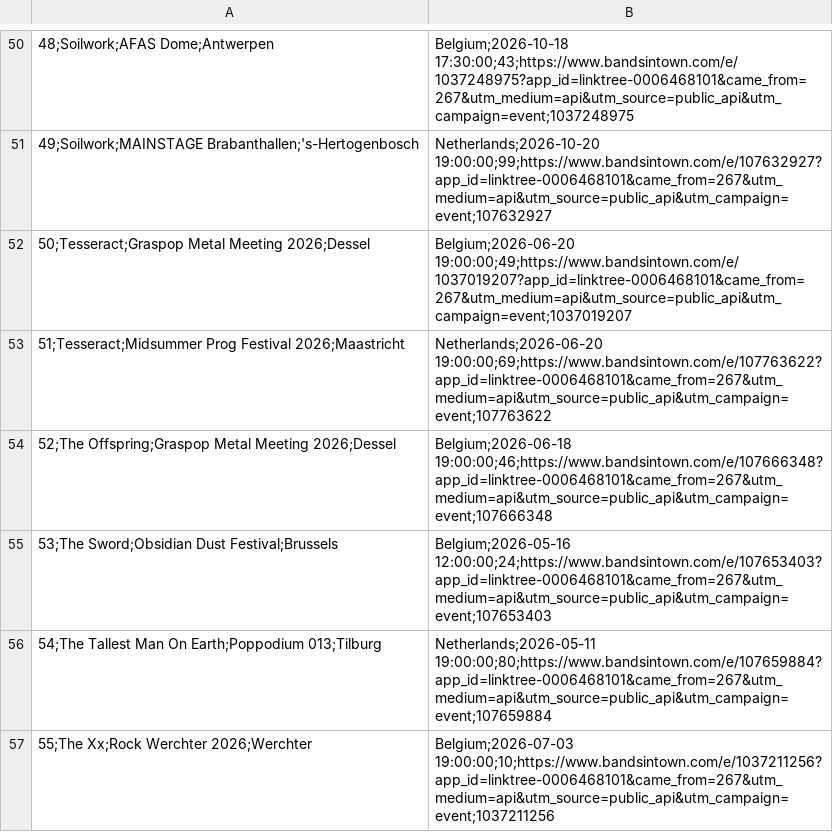
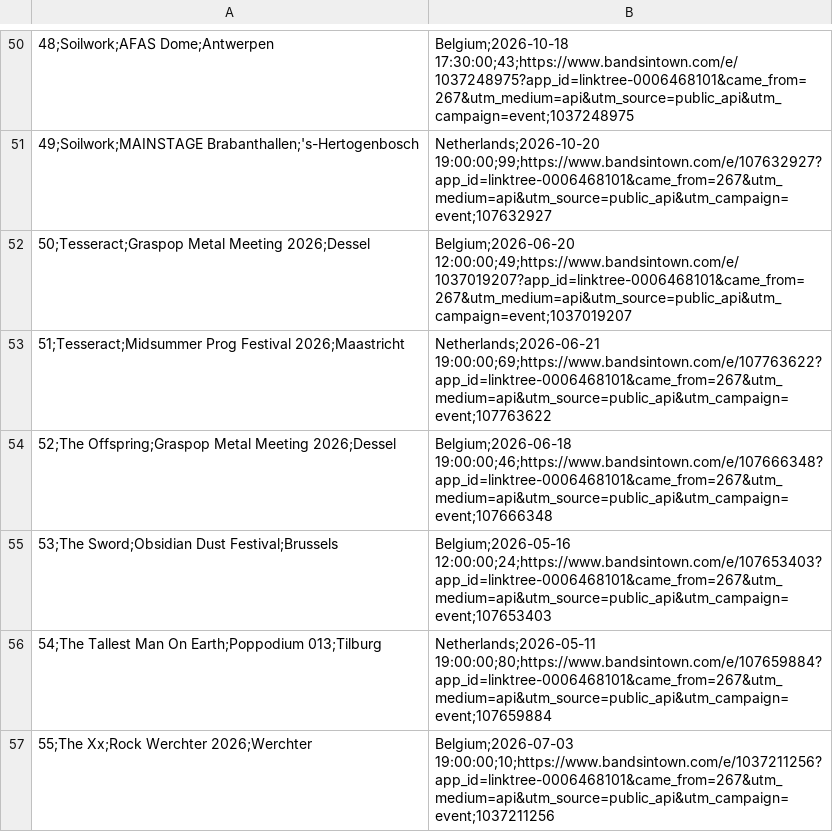
Before and after one commit to RobinVH/RobinVH.github.io, a CSV file: SpotifyAuto/event_data.csv, drawn as a sheet; only a part is shown, gaps mark what is left out; the diff names each change by its address in the sheet, - before the commit and + after, or states it on an @@ line.

```diff
--- a/SpotifyAuto/event_data.csv
+++ b/SpotifyAuto/event_data.csv
-B52: Belgium;2026-06-20 19:00:00;49;https://www.bandsintown.com/e/1037019207?app_id=linktree-0006468101&came_from=267&utm_medium=api&utm_source=public_api&utm_campaign=event;1037019207
+B52: Belgium;2026-06-20 12:00:00;49;https://www.bandsintown.com/e/1037019207?app_id=linktree-0006468101&came_from=267&utm_medium=api&utm_source=public_api&utm_campaign=event;1037019207
-B53: Netherlands;2026-06-20 19:00:00;69;https://www.bandsintown.com/e/107763622?app_id=linktree-0006468101&came_from=267&utm_medium=api&utm_source=public_api&utm_campaign=event;107763622
+B53: Netherlands;2026-06-21 19:00:00;69;https://www.bandsintown.com/e/107763622?app_id=linktree-0006468101&came_from=267&utm_medium=api&utm_source=public_api&utm_campaign=event;107763622
```
